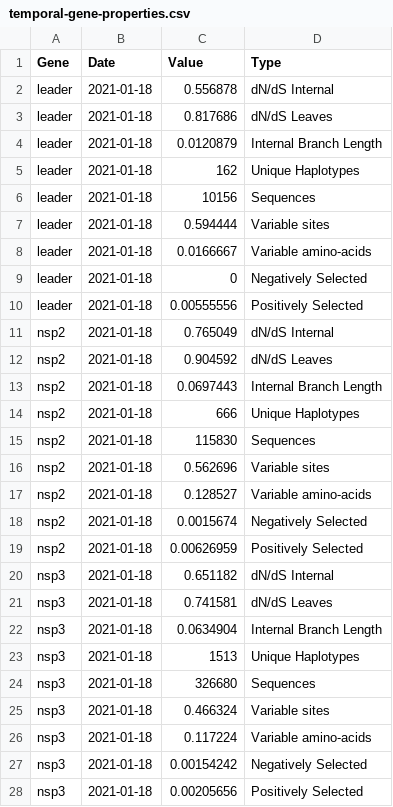
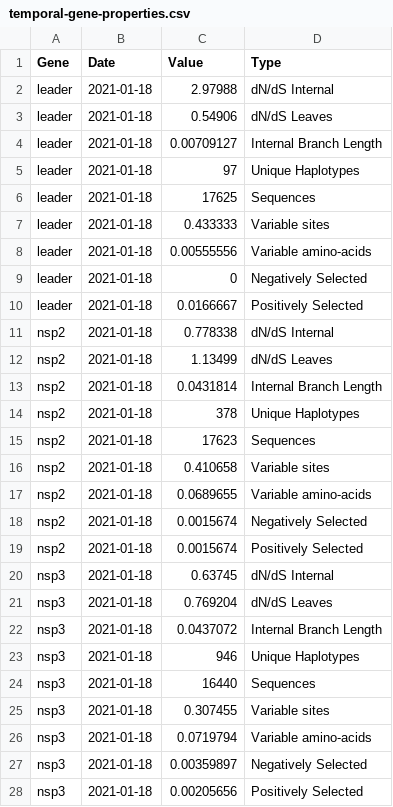
Before and after one commit to veg/SARS-CoV-2, a CSV file: data/fasta/B117/temporal-gene-properties.csv, drawn as a sheet; only a part is shown; the diff covers the shown part only.

```diff
--- a/data/fasta/B117/temporal-gene-properties.csv
+++ b/data/fasta/B117/temporal-gene-properties.csv
@@ -1,28 +1,28 @@
 Gene,Date,Value,Type
-leader,2021-01-18,0.556878,dN/dS Internal
-leader,2021-01-18,0.817686,dN/dS Leaves
-leader,2021-01-18,0.0120879,Internal Branch Length
-leader,2021-01-18,162,Unique Haplotypes
-leader,2021-01-18,10156,Sequences
-leader,2021-01-18,0.594444,Variable sites
-leader,2021-01-18,0.0166667,Variable amino-acids
+leader,2021-01-18,2.97988,dN/dS Internal
+leader,2021-01-18,0.54906,dN/dS Leaves
+leader,2021-01-18,0.00709127,Internal Branch Length
+leader,2021-01-18,97,Unique Haplotypes
+leader,2021-01-18,17625,Sequences
+leader,2021-01-18,0.433333,Variable sites
+leader,2021-01-18,0.00555556,Variable amino-acids
 leader,2021-01-18,0,Negatively Selected
-leader,2021-01-18,0.00555556,Positively Selected
-nsp2,2021-01-18,0.765049,dN/dS Internal
-nsp2,2021-01-18,0.904592,dN/dS Leaves
-nsp2,2021-01-18,0.0697443,Internal Branch Length
-nsp2,2021-01-18,666,Unique Haplotypes
-nsp2,2021-01-18,115830,Sequences
-nsp2,2021-01-18,0.562696,Variable sites
-nsp2,2021-01-18,0.128527,Variable amino-acids
+leader,2021-01-18,0.0166667,Positively Selected
+nsp2,2021-01-18,0.778338,dN/dS Internal
+nsp2,2021-01-18,1.13499,dN/dS Leaves
+nsp2,2021-01-18,0.0431814,Internal Branch Length
+nsp2,2021-01-18,378,Unique Haplotypes
+nsp2,2021-01-18,17623,Sequences
+nsp2,2021-01-18,0.410658,Variable sites
+nsp2,2021-01-18,0.0689655,Variable amino-acids
 nsp2,2021-01-18,0.0015674,Negatively Selected
-nsp2,2021-01-18,0.00626959,Positively Selected
-nsp3,2021-01-18,0.651182,dN/dS Internal
-nsp3,2021-01-18,0.741581,dN/dS Leaves
-nsp3,2021-01-18,0.0634904,Internal Branch Length
-nsp3,2021-01-18,1513,Unique Haplotypes
-nsp3,2021-01-18,326680,Sequences
-nsp3,2021-01-18,0.466324,Variable sites
-nsp3,2021-01-18,0.117224,Variable amino-acids
-nsp3,2021-01-18,0.00154242,Negatively Selected
+nsp2,2021-01-18,0.0015674,Positively Selected
+nsp3,2021-01-18,0.63745,dN/dS Internal
+nsp3,2021-01-18,0.769204,dN/dS Leaves
+nsp3,2021-01-18,0.0437072,Internal Branch Length
+nsp3,2021-01-18,946,Unique Haplotypes
+nsp3,2021-01-18,16440,Sequences
+nsp3,2021-01-18,0.307455,Variable sites
+nsp3,2021-01-18,0.0719794,Variable amino-acids
+nsp3,2021-01-18,0.00359897,Negatively Selected
 nsp3,2021-01-18,0.00205656,Positively Selected
```
Also changed, not shown: 150 edited cells elsewhere in this file, data/fasta/B117/temporal-gene-sites.csv, 1 other file.
